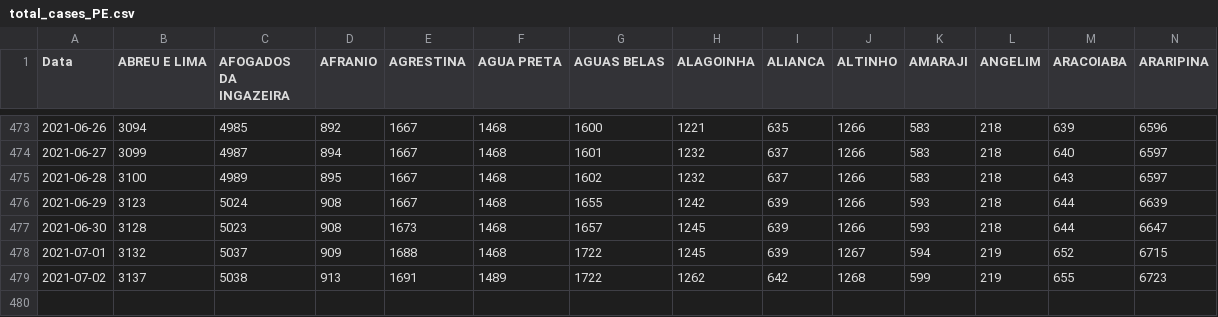
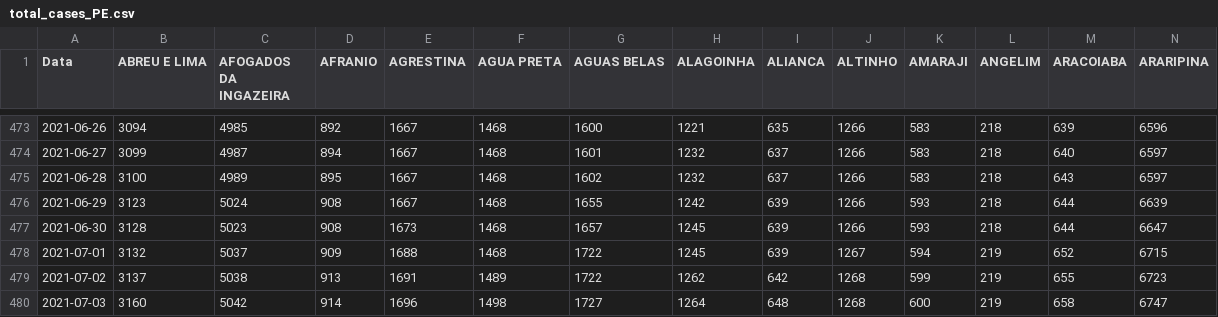
Before and after one commit to edneide/covid-19_Pernambuco, a CSV file: total_cases_PE.csv, drawn as a sheet; only a part is shown, gaps mark what is left out; rows hold the shown columns only; the diff names each change by its address in the sheet, - before the commit and + after, or states it on an @@ line.

```diff
--- a/total_cases_PE.csv
+++ b/total_cases_PE.csv
+row 480: 2021-07-03 | 3160 | 5042 | 914 | 1696 | 1498 | 1727 | 1264 | 648 | 1268 | 600 | 219 | 658 | 6747
```
Also changed, not shown: novos_casos_PE.csv, novos_obitos_pe.csv, 1 other file.
